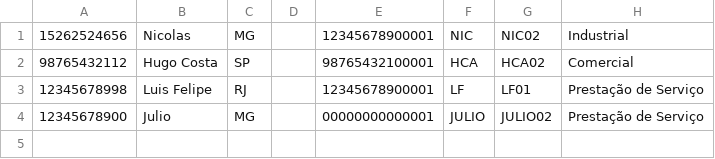
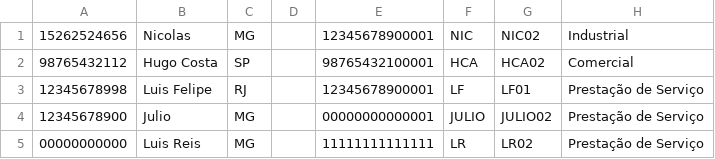
Before and after one commit to INF112-Programacao2/20232-team-9, a CSV file: data/Pessoa_Juridica.csv, drawn as a sheet.

```diff
--- a/data/Pessoa_Juridica.csv
+++ b/data/Pessoa_Juridica.csv
@@ -4 +4,2 @@
 12345678900,Julio,MG,,00000000000001,JULIO,JULIO02,Prestação de Serviço
+00000000000,Luis Reis,MG,,11111111111111,LR,LR02,Prestação de Serviço
```
Also changed, not shown: data/Usuarios_Juridico_Prestacao_de_Servico.csv, 4 other files.
